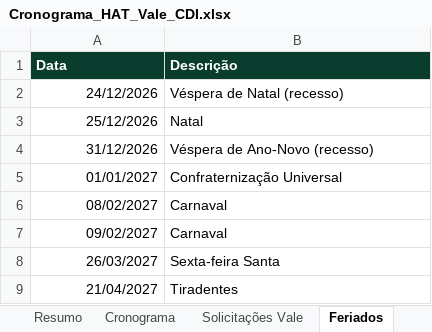
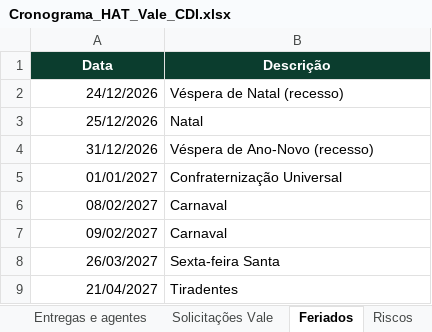
Before and after one commit to hudsonrj/leaked-system-prompts, an Excel workbook: hat-vale-azure/cronograma/Cronograma_HAT_Vale_CDI.xlsx, sheet Feriados, drawn as a sheet; values as stored, in another font and other column widths than the file's, no borders; the diff names each change by its address in the sheet, - before the commit and + after, or states it on an @@ line.

```diff
--- a/hat-vale-azure/cronograma/Cronograma_HAT_Vale_CDI.xlsx (sheet Feriados)
+++ b/hat-vale-azure/cronograma/Cronograma_HAT_Vale_CDI.xlsx (sheet Feriados)
+sheet tab: Entregas e agentes
-A1:B1 alignment: left
+A1:B1 alignment: center
```
Also changed, not shown: sheet Cronograma, sheet Resumo, sheet Solicitações Vale, sheet Riscos, hidden cells, 5 other files.
